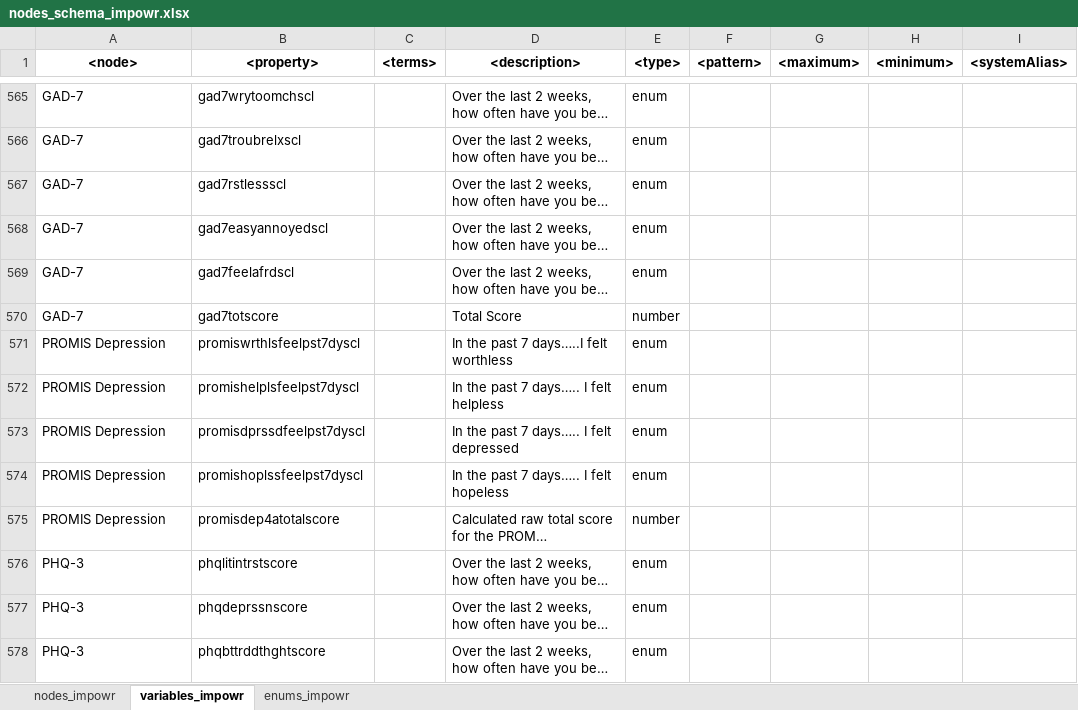
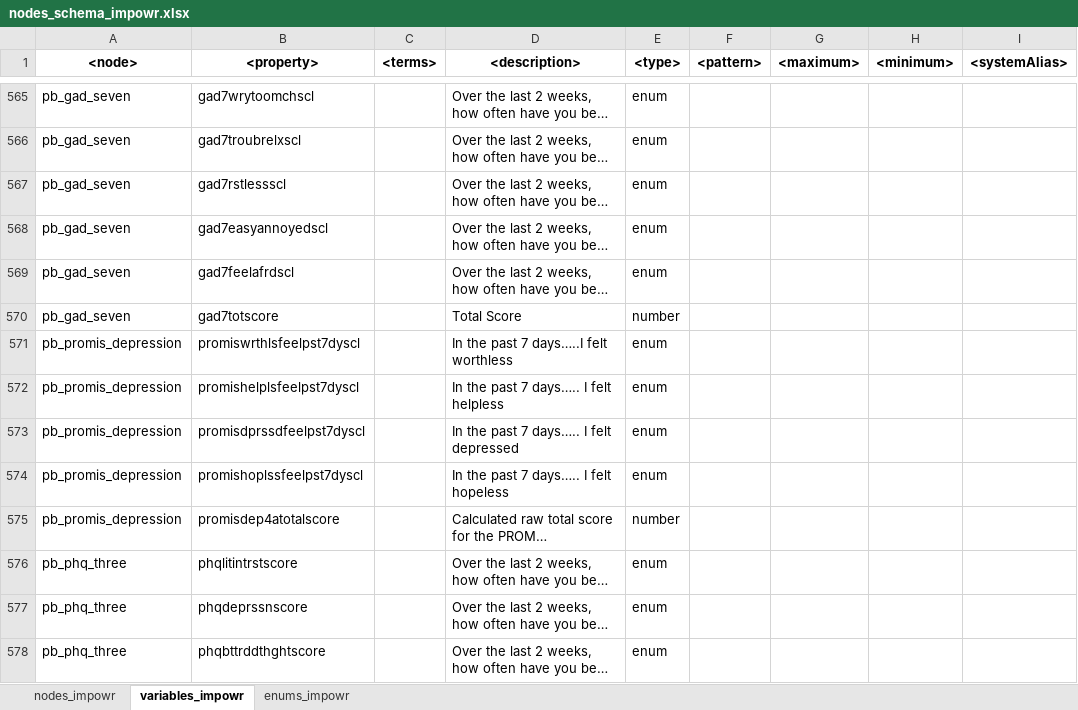
Before and after one commit to uc-cdis/dcfdictionary, an Excel workbook: gdcdictionary/xlsx/nodes_schema_impowr.xlsx, sheet variables_impowr, drawn as a sheet; only a part is shown, gaps mark what is left out; long unchanged cells end in …; values as stored, in another font and other column widths than the file's, no borders; the diff covers the shown part only; the diff names each change by its address in the sheet, - before the commit and + after, or states it on an @@ line.

Commit message:
Update nodes_schema_impowr.xlsx
Update variables tab with valid node names

```diff
--- a/gdcdictionary/xlsx/nodes_schema_impowr.xlsx (sheet variables_impowr)
+++ b/gdcdictionary/xlsx/nodes_schema_impowr.xlsx (sheet variables_impowr)
-A565:A570 (<node>): GAD-7
+A565:A570 (<node>): pb_gad_seven
-A571:A575 (<node>): PROMIS Depression
+A571:A575 (<node>): pb_promis_depression
-A576:A578 (<node>): PHQ-3
+A576:A578 (<node>): pb_phq_three
```
Also changed, not shown: 427 edited cells elsewhere in this sheet.
